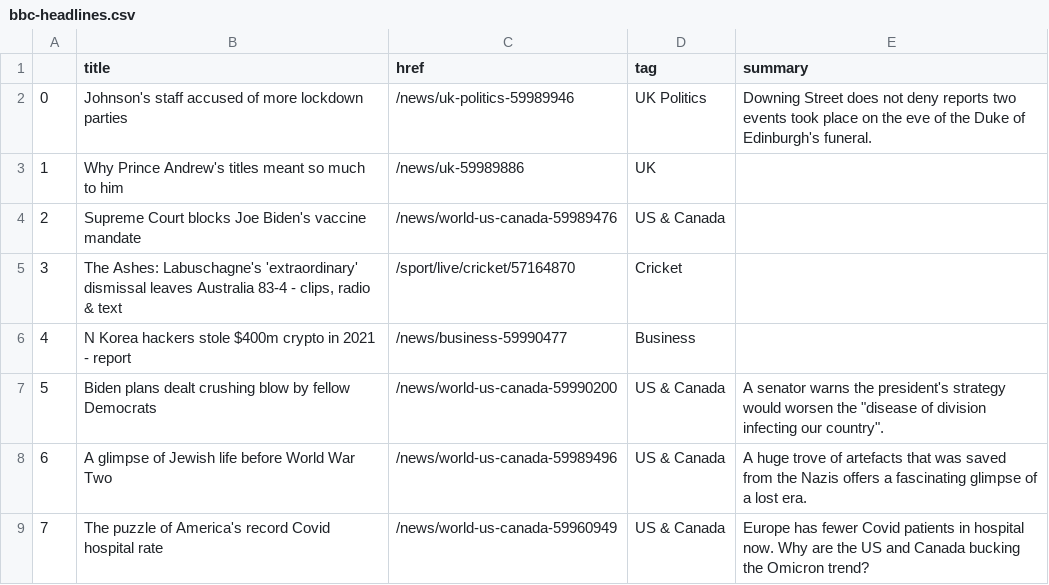
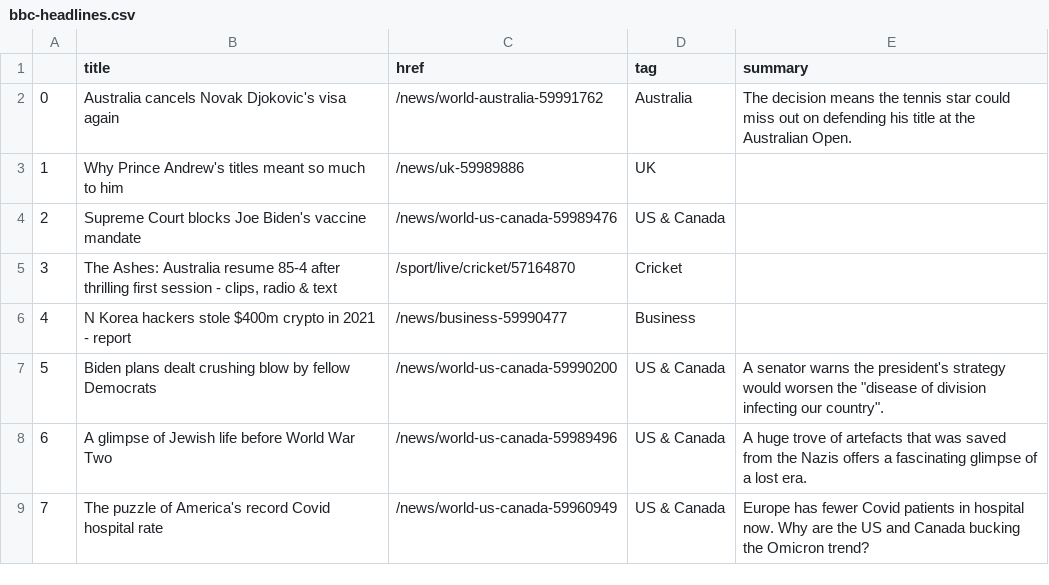
Before and after one commit to tunabellybella/Scraper, a CSV file: bbc-headlines.csv, drawn as a sheet; only a part is shown.

```diff
--- a/bbc-headlines.csv
+++ b/bbc-headlines.csv
@@ -1,6 +1,6 @@
 ,title,href,tag,summary
-0,Johnson's staff accused of more lockdown parties,/news/uk-politics-59989946,UK Politics,Downing Street does not deny reports two events took place on the eve of the Duke of Edinburgh's funeral.
+0,Australia cancels Novak Djokovic's visa again,/news/world-australia-59991762,Australia,The decision means the tennis star could miss out on defending his title at the Australian Open.
 1,Why Prince Andrew's titles meant so much to him,/news/uk-59989886,UK,
 2,Supreme Court blocks Joe Biden's vaccine mandate,/news/world-us-canada-59989476,US & Canada,
-3,"The Ashes: Labuschagne's 'extraordinary' dismissal leaves Australia 83-4 - clips, radio & text",/sport/live/cricket/57164870,Cricket,
+3,"The Ashes: Australia resume 85-4 after thrilling first session - clips, radio & text",/sport/live/cricket/57164870,Cricket,
 4,N Korea hackers stole $400m crypto in 2021 - report,/news/business-59990477,Business,
```
